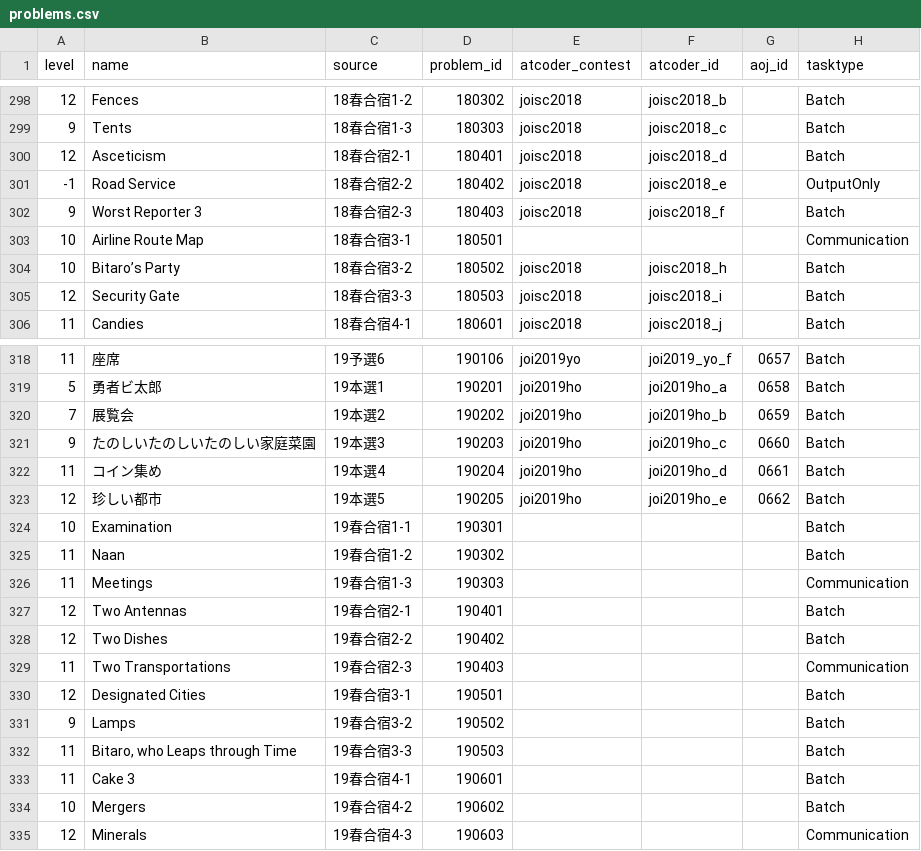
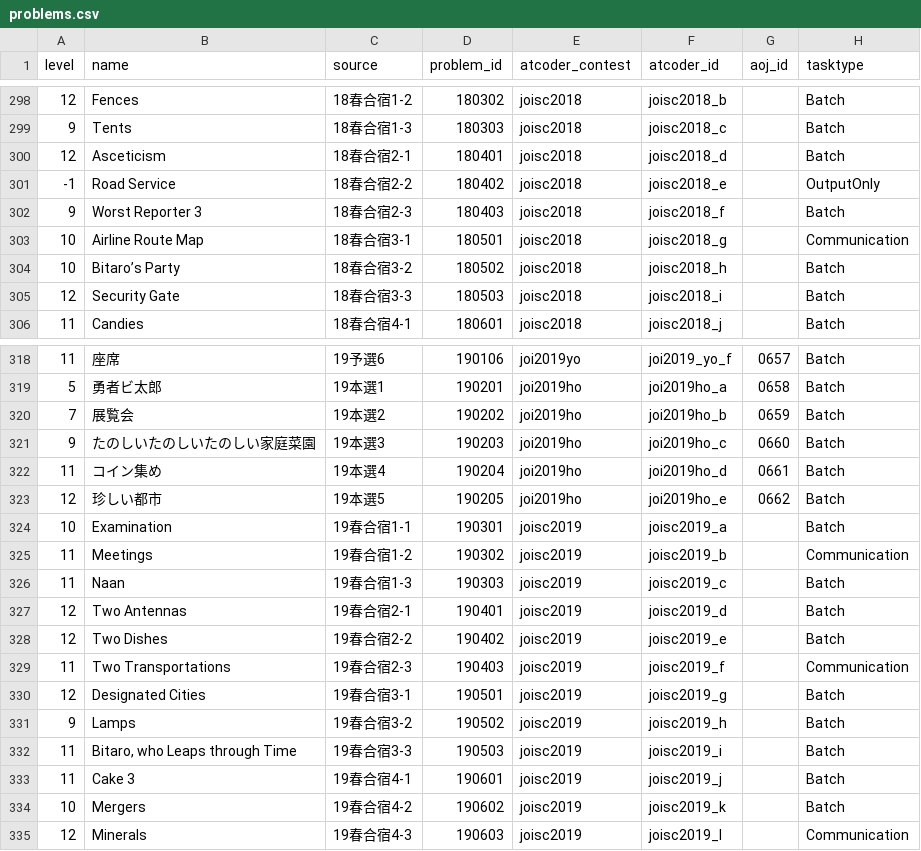
Before and after one commit to Takt29/AOJAtCoder-JOI, a CSV file: data/problems.csv, drawn as a sheet; only a part is shown, gaps mark what is left out.

Commit message:
add joisc2019

```diff
--- a/data/problems.csv
+++ b/data/problems.csv
@@ -302,3 +302,3 @@ level,name,source,problem_id,atcoder_contest,atcoder_id,aoj_id,tasktype
 9,Worst Reporter 3,18春合宿2-3,180403,joisc2018,joisc2018_f,,Batch
-10,Airline Route Map,18春合宿3-1,180501,,,,Communication
+10,Airline Route Map,18春合宿3-1,180501,joisc2018,joisc2018_g,,Communication
 10,Bitaro’s Party,18春合宿3-2,180502,joisc2018,joisc2018_h,,Batch
@@ -323,13 +323,13 @@ level,name,source,problem_id,atcoder_contest,atcoder_id,aoj_id,tasktype
 12,珍しい都市,19本選5,190205,joi2019ho,joi2019ho_e,0662,Batch
-10,Examination,19春合宿1-1,190301,,,,Batch
-11,Naan,19春合宿1-2,190302,,,,Batch
-11,Meetings,19春合宿1-3,190303,,,,Communication
-12,Two Antennas,19春合宿2-1,190401,,,,Batch
-12,Two Dishes,19春合宿2-2,190402,,,,Batch
-11,Two Transportations,19春合宿2-3,190403,,,,Communication
-12,Designated Cities,19春合宿3-1,190501,,,,Batch
-9,Lamps,19春合宿3-2,190502,,,,Batch
-11,"Bitaro, who Leaps through Time",19春合宿3-3,190503,,,,Batch
-11,Cake 3,19春合宿4-1,190601,,,,Batch
-10,Mergers,19春合宿4-2,190602,,,,Batch
-12,Minerals,19春合宿4-3,190603,,,,Communication
+10,Examination,19春合宿1-1,190301,joisc2019,joisc2019_a,,Batch
+11,Meetings,19春合宿1-2,190302,joisc2019,joisc2019_b,,Communication
+11,Naan,19春合宿1-3,190303,joisc2019,joisc2019_c,,Batch
+12,Two Antennas,19春合宿2-1,190401,joisc2019,joisc2019_d,,Batch
+12,Two Dishes,19春合宿2-2,190402,joisc2019,joisc2019_e,,Batch
+11,Two Transportations,19春合宿2-3,190403,joisc2019,joisc2019_f,,Communication
+12,Designated Cities,19春合宿3-1,190501,joisc2019,joisc2019_g,,Batch
+9,Lamps,19春合宿3-2,190502,joisc2019,joisc2019_h,,Batch
+11,"Bitaro, who Leaps through Time",19春合宿3-3,190503,joisc2019,joisc2019_i,,Batch
+11,Cake 3,19春合宿4-1,190601,joisc2019,joisc2019_j,,Batch
+10,Mergers,19春合宿4-2,190602,joisc2019,joisc2019_k,,Batch
+12,Minerals,19春合宿4-3,190603,joisc2019,joisc2019_l,,Communication
```
Also changed, not shown: 1 other file.
